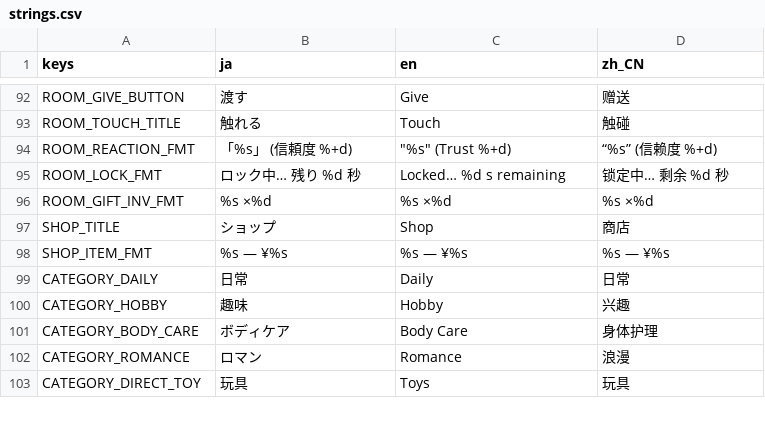
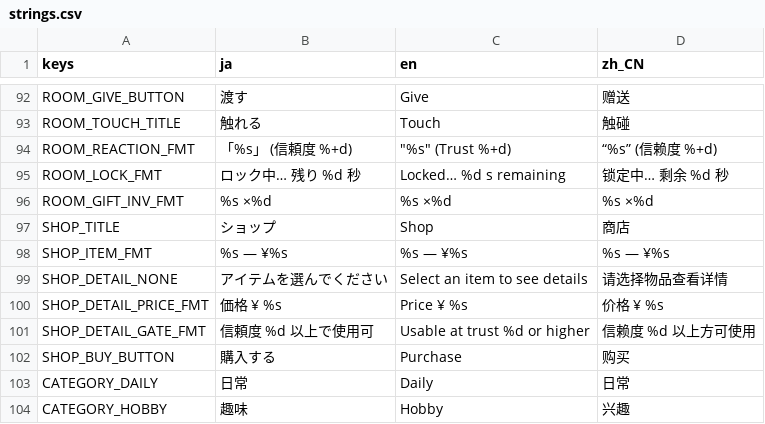
Before and after one commit to bakamarudasi/clickergame_demo, a CSV file: translations/strings.csv, drawn as a sheet; only a part is shown, gaps mark what is left out; the shorter side is filled out with more unchanged rows; the diff names each change by its address in the sheet, - before the commit and + after, or states it on an @@ line.

```diff
--- a/translations/strings.csv
+++ b/translations/strings.csv
+row 99: SHOP_DETAIL_NONE | アイテムを選んでください | Select an item to see details | 请选择物品查看详情
+row 100: SHOP_DETAIL_PRICE_FMT | 価格 ¥ %s | Price ¥ %s | 价格 ¥ %s
+row 101: SHOP_DETAIL_GATE_FMT | 信頼度 %d 以上で使用可 | Usable at trust %d or higher | 信赖度 %d 以上方可使用
+row 102: SHOP_BUY_BUTTON | 購入する | Purchase | 购买
```
Also changed, not shown: 2 other files.
